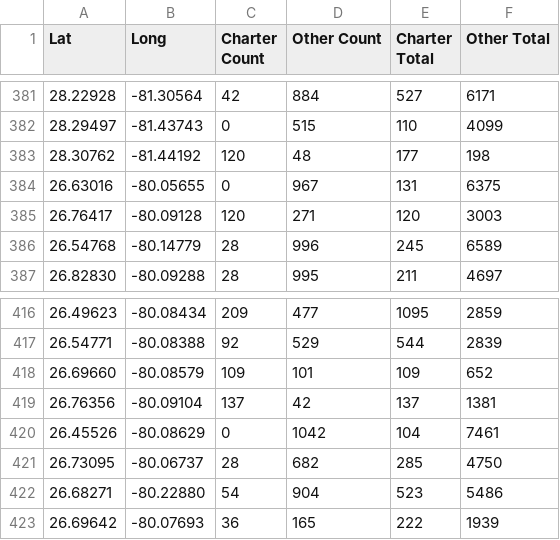
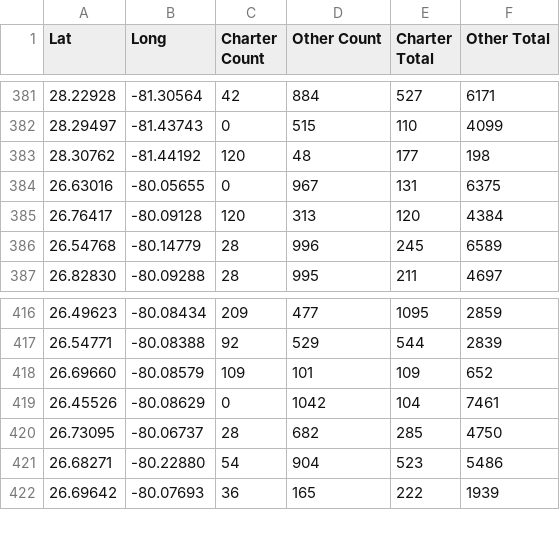
Before and after one commit to JesseSilverberg/edustat, a CSV file: clusters.csv, drawn as a sheet; only a part is shown, gaps mark what is left out.

Commit message:
fix data

```diff
--- a/clusters.csv
+++ b/clusters.csv
@@ -384,3 +384,3 @@ Lat,Long,Charter Count,Other Count,Charter Total,Other Total
 26.63016,-80.05655,0,967,131,6375
-26.76417,-80.09128,120,271,120,3003
+26.76417,-80.09128,120,313,120,4384
 26.54768,-80.14779,28,996,245,6589
@@ -418,3 +418,2 @@ Lat,Long,Charter Count,Other Count,Charter Total,Other Total
 26.69660,-80.08579,109,101,109,652
-26.76356,-80.09104,137,42,137,1381
 26.45526,-80.08629,0,1042,104,7461
```
Also changed, not shown: 5 other files.
